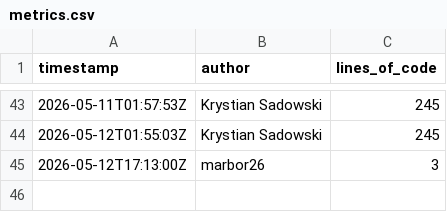
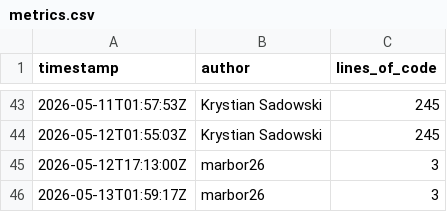
Before and after one commit to OctoTS/OctoTS-frontend, a CSV file: metrics.csv, drawn as a sheet; only a part is shown, gaps mark what is left out.

```diff
--- a/metrics.csv
+++ b/metrics.csv
@@ -45 +45,2 @@ timestamp,author,lines_of_code
 2026-05-12T17:13:00Z,marbor26,3
+2026-05-13T01:59:17Z,marbor26,3
```
